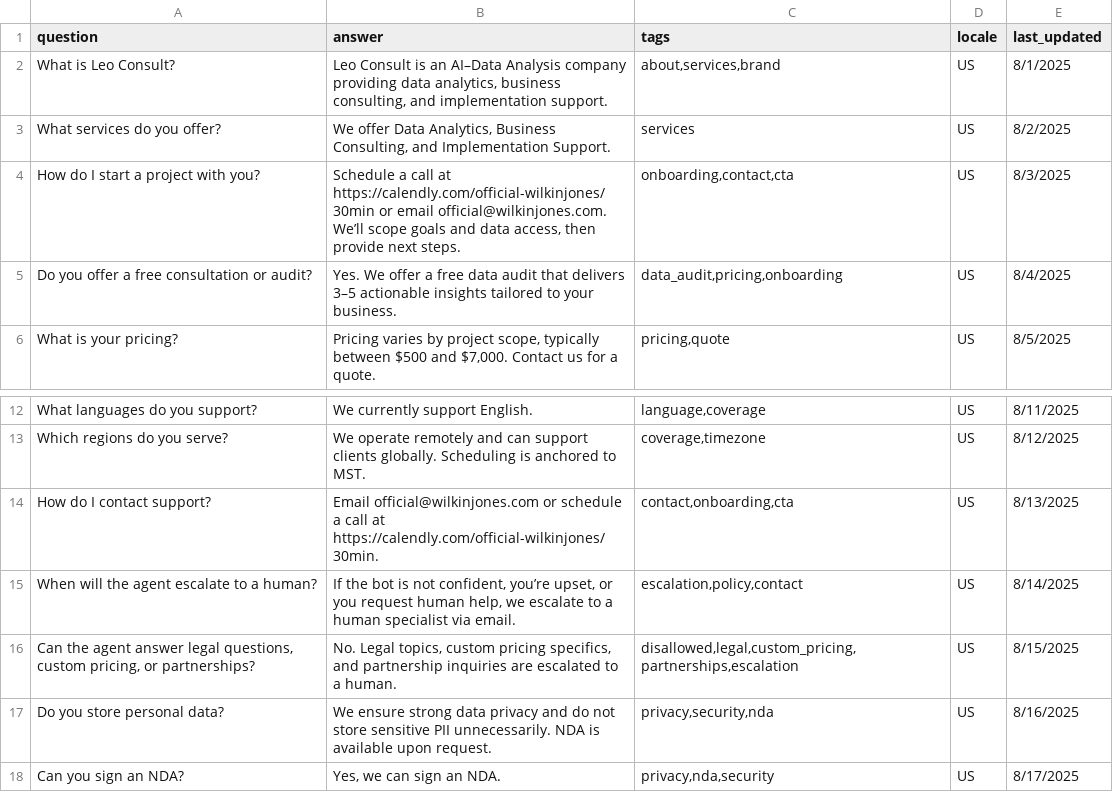
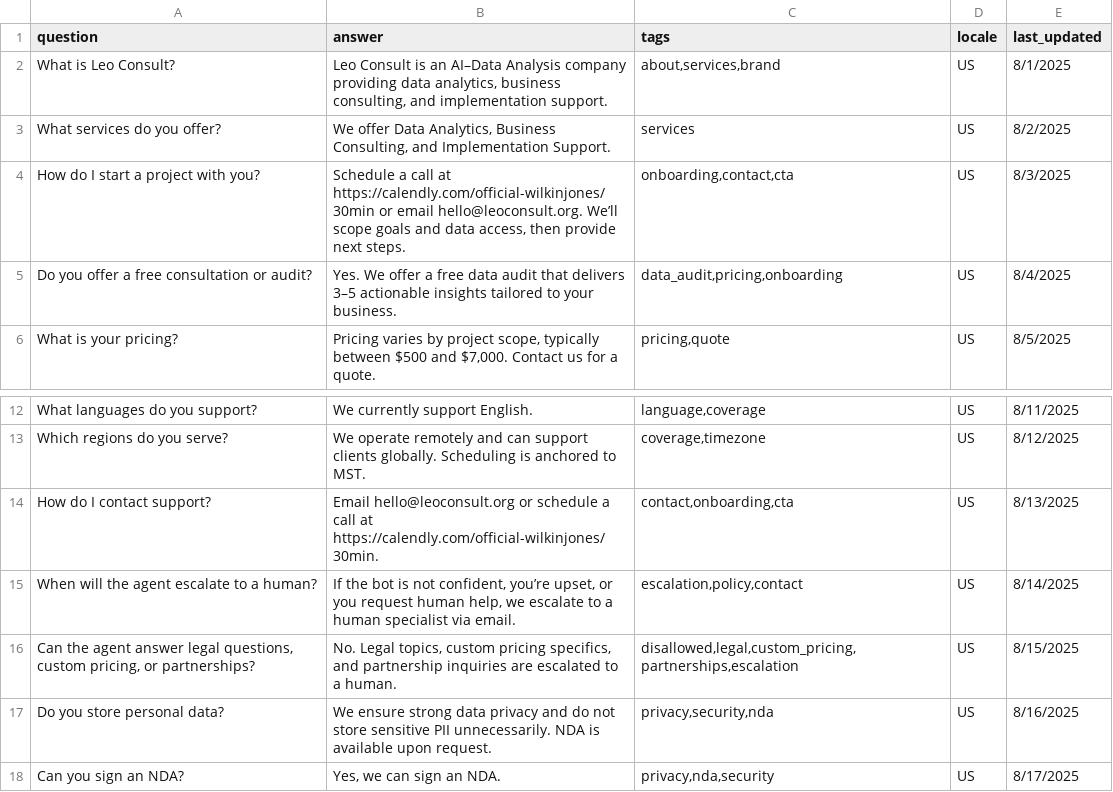
Before and after one commit to WilJones-Red/LeoConsult, a CSV file: chat/leo_support_agent/data/faq_seed.csv, drawn as a sheet; only a part is shown, gaps mark what is left out.

Commit message:
Updated to the new email domain, hello@leoconsult.org

```diff
--- a/chat/leo_support_agent/data/faq_seed.csv
+++ b/chat/leo_support_agent/data/faq_seed.csv
@@ -3,3 +3,3 @@ What is Leo Consult?,"Leo Consult is an AI–Data Analysis company providing dat
 What services do you offer?,"We offer Data Analytics, Business Consulting, and Implementation Support.",services,US,8/2/2025
-How do I start a project with you?,"Schedule a call at https://calendly.com/official-wilkinjones/30min or email official@wilkinjones.com. We’ll scope goals and data access, then provide next steps.","onboarding,contact,cta",US,8/3/2025
+How do I start a project with you?,"Schedule a call at https://calendly.com/official-wilkinjones/30min or email hello@leoconsult.org. We’ll scope goals and data access, then provide next steps.","onboarding,contact,cta",US,8/3/2025
 Do you offer a free consultation or audit?,Yes. We offer a free data audit that delivers 3–5 actionable insights tailored to your business.,"data_audit,pricing,onboarding",US,8/4/2025
@@ -13,3 +13,3 @@ What languages do you support?,We currently support English.,"language,coverage"
 Which regions do you serve?,We operate remotely and can support clients globally. Scheduling is anchored to MST.,"coverage,timezone",US,8/12/2025
-How do I contact support?,Email official@wilkinjones.com or schedule a call at https://calendly.com/official-wilkinjones/30min.,"contact,onboarding,cta",US,8/13/2025
+How do I contact support?,Email hello@leoconsult.org or schedule a call at https://calendly.com/official-wilkinjones/30min.,"contact,onboarding,cta",US,8/13/2025
 When will the agent escalate to a human?,"If the bot is not confident, you’re upset, or you request human help, we escalate to a human specialist via email.","escalation,policy,contact",US,8/14/2025
```
Also changed, not shown: 11 other files.
